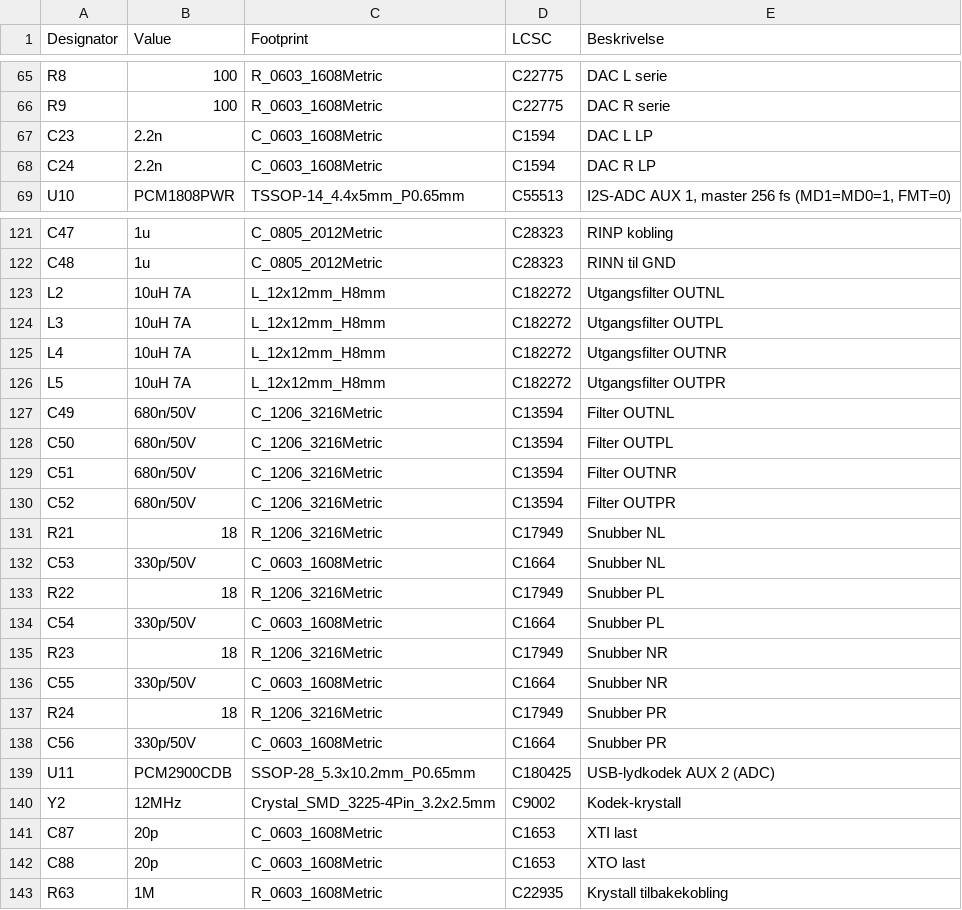
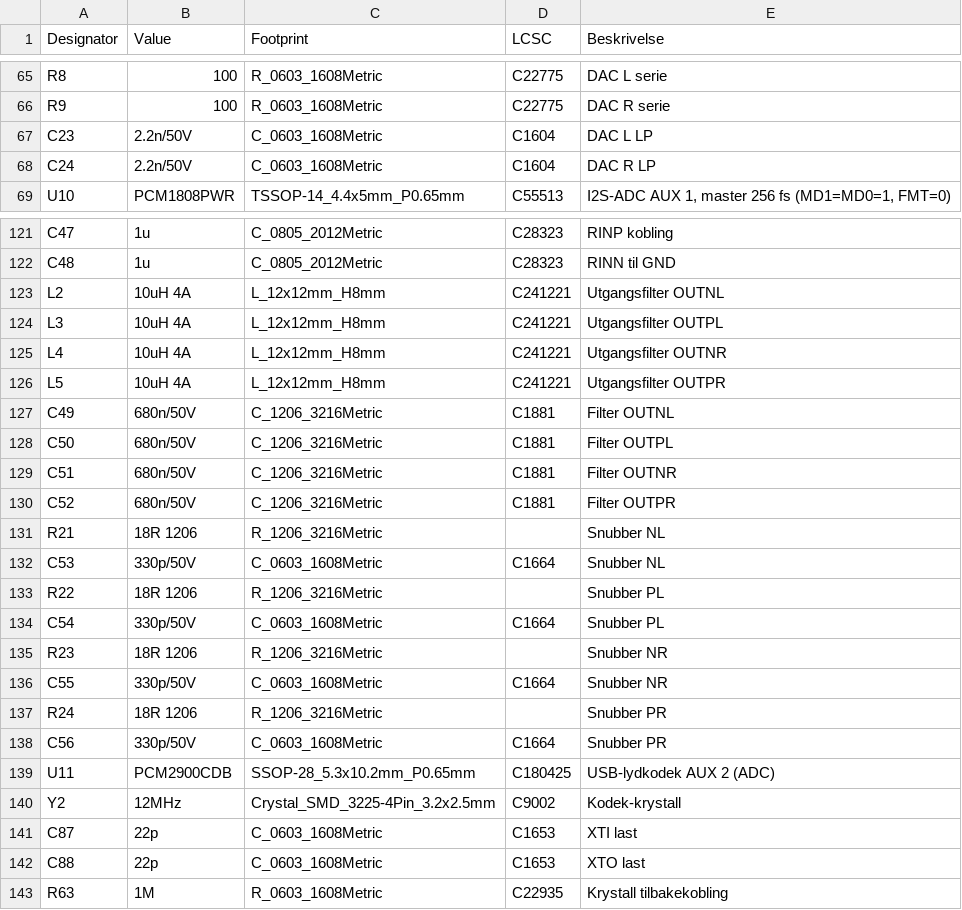
Before and after one commit to SebastianKristo/pult-forsterker, a CSV file: pcb/bom.csv, drawn as a sheet; only a part is shown, gaps mark what is left out; the diff covers the shown part only.

```diff
--- a/pcb/bom.csv
+++ b/pcb/bom.csv
@@ -66,4 +66,4 @@ R8,100,R_0603_1608Metric,C22775,DAC L serie
 R9,100,R_0603_1608Metric,C22775,DAC R serie
-C23,2.2n,C_0603_1608Metric,C1594,DAC L LP
-C24,2.2n,C_0603_1608Metric,C1594,DAC R LP
+C23,2.2n/50V,C_0603_1608Metric,C1604,DAC L LP
+C24,2.2n/50V,C_0603_1608Metric,C1604,DAC R LP
 U10,PCM1808PWR,TSSOP-14_4.4x5mm_P0.65mm,C55513,"I2S-ADC AUX 1, master 256 fs (MD1=MD0=1, FMT=0)"
@@ -122,17 +122,17 @@ C47,1u,C_0805_2012Metric,C28323,RINP kobling
 C48,1u,C_0805_2012Metric,C28323,RINN til GND
-L2,10uH 7A,L_12x12mm_H8mm,C182272,Utgangsfilter OUTNL
-L3,10uH 7A,L_12x12mm_H8mm,C182272,Utgangsfilter OUTPL
-L4,10uH 7A,L_12x12mm_H8mm,C182272,Utgangsfilter OUTNR
-L5,10uH 7A,L_12x12mm_H8mm,C182272,Utgangsfilter OUTPR
-C49,680n/50V,C_1206_3216Metric,C13594,Filter OUTNL
-C50,680n/50V,C_1206_3216Metric,C13594,Filter OUTPL
-C51,680n/50V,C_1206_3216Metric,C13594,Filter OUTNR
-C52,680n/50V,C_1206_3216Metric,C13594,Filter OUTPR
-R21,18,R_1206_3216Metric,C17949,Snubber NL
+L2,10uH 4A,L_12x12mm_H8mm,C241221,Utgangsfilter OUTNL
+L3,10uH 4A,L_12x12mm_H8mm,C241221,Utgangsfilter OUTPL
+L4,10uH 4A,L_12x12mm_H8mm,C241221,Utgangsfilter OUTNR
+L5,10uH 4A,L_12x12mm_H8mm,C241221,Utgangsfilter OUTPR
+C49,680n/50V,C_1206_3216Metric,C1881,Filter OUTNL
+C50,680n/50V,C_1206_3216Metric,C1881,Filter OUTPL
+C51,680n/50V,C_1206_3216Metric,C1881,Filter OUTNR
+C52,680n/50V,C_1206_3216Metric,C1881,Filter OUTPR
+R21,18R 1206,R_1206_3216Metric,,Snubber NL
 C53,330p/50V,C_0603_1608Metric,C1664,Snubber NL
-R22,18,R_1206_3216Metric,C17949,Snubber PL
+R22,18R 1206,R_1206_3216Metric,,Snubber PL
 C54,330p/50V,C_0603_1608Metric,C1664,Snubber PL
-R23,18,R_1206_3216Metric,C17949,Snubber NR
+R23,18R 1206,R_1206_3216Metric,,Snubber NR
 C55,330p/50V,C_0603_1608Metric,C1664,Snubber NR
-R24,18,R_1206_3216Metric,C17949,Snubber PR
+R24,18R 1206,R_1206_3216Metric,,Snubber PR
 C56,330p/50V,C_0603_1608Metric,C1664,Snubber PR
@@ -140,4 +140,4 @@ U11,PCM2900CDB,SSOP-28_5.3x10.2mm_P0.65mm,C180425,USB-lydkodek AUX 2 (ADC)
 Y2,12MHz,Crystal_SMD_3225-4Pin_3.2x2.5mm,C9002,Kodek-krystall
-C87,20p,C_0603_1608Metric,C1653,XTI last
-C88,20p,C_0603_1608Metric,C1653,XTO last
+C87,22p,C_0603_1608Metric,C1653,XTI last
+C88,22p,C_0603_1608Metric,C1653,XTO last
 R63,1M,R_0603_1608Metric,C22935,Krystall tilbakekobling
```
Also changed, not shown: 45 edited cells elsewhere in this file, pcb/produksjon/ki_pultforsterker_main_bom.csv, pcb/produksjon/ki_pultforsterker_main_cpl.csv, 21 other files.
